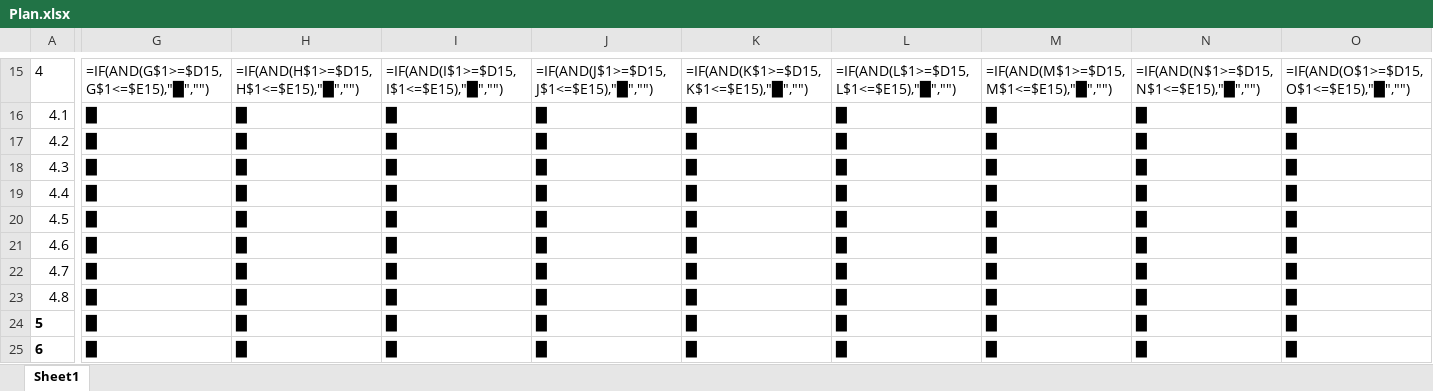
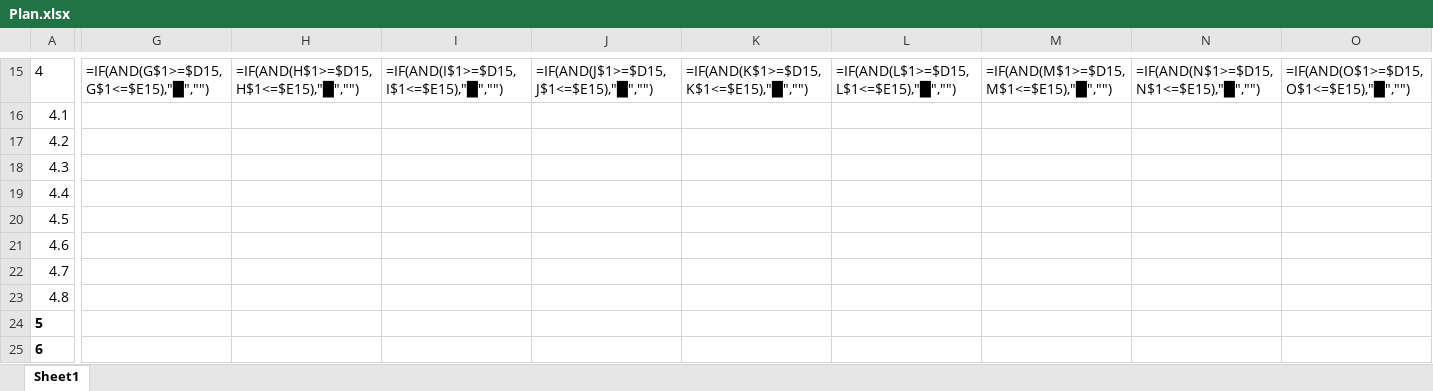
Before and after one commit to DYBInh2k5/Seminar_And_Project_QTDAPM, an Excel workbook: Ebooks/Plan.xlsx, sheet Sheet1, drawn as a sheet; only a part is shown, gaps mark what is left out; values as stored, in another font and other column widths than the file's, no borders; formulas without a stored value are shown as written; conditional formats not drawn; the diff covers the shown part only; the diff names each change by its address in the sheet, - before the commit and + after, or states it on an @@ line.

```diff
--- a/Ebooks/Plan.xlsx (sheet Sheet1)
+++ b/Ebooks/Plan.xlsx (sheet Sheet1)
-G16:G25: █
+G16:G25: (empty)
-H16:H25: █
+H16:H25: (empty)
-I16:I25: █
+I16:I25: (empty)
-J16:J25: █
+J16:J25: (empty)
-K16:K25: █
+K16:K25: (empty)
-L16:L25: █
+L16:L25: (empty)
-M16:M25: █
+M16:M25: (empty)
-N16:N25: █
+N16:N25: (empty)
-O16:O25: █
+O16:O25: (empty)
```
Also changed, not shown: 1316 edited cells elsewhere in this sheet, 1 other file.
